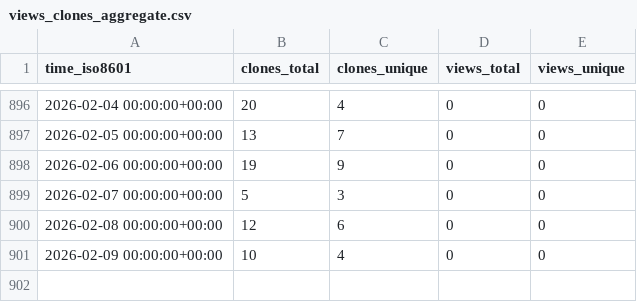
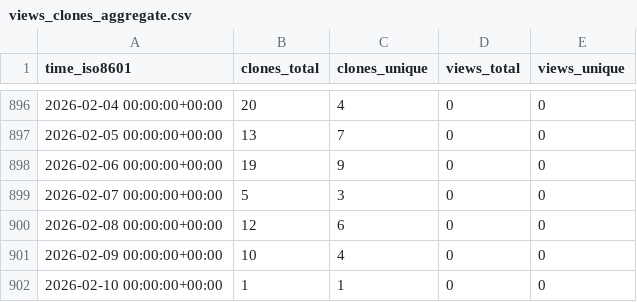
Before and after one commit to hhollandmoritz/git_guide, a CSV file: hhollandmoritz/git_guide/ghrs-data/views_clones_aggregate.csv, drawn as a sheet; only a part is shown, gaps mark what is left out.

```diff
--- a/hhollandmoritz/git_guide/ghrs-data/views_clones_aggregate.csv
+++ b/hhollandmoritz/git_guide/ghrs-data/views_clones_aggregate.csv
@@ -901 +901,2 @@ time_iso8601,clones_total,clones_unique,views_total,views_unique
 2026-02-09 00:00:00+00:00,10,4,0,0
+2026-02-10 00:00:00+00:00,1,1,0,0
```
Also changed, not shown: 1 other file.
